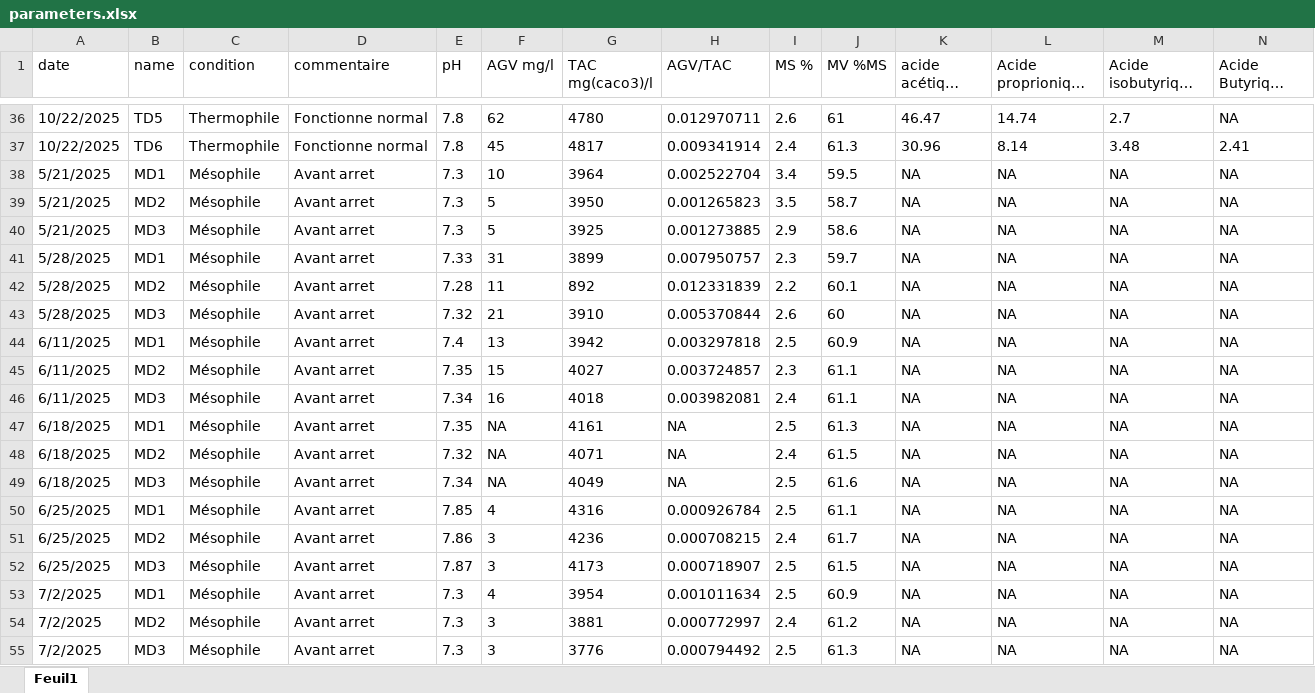
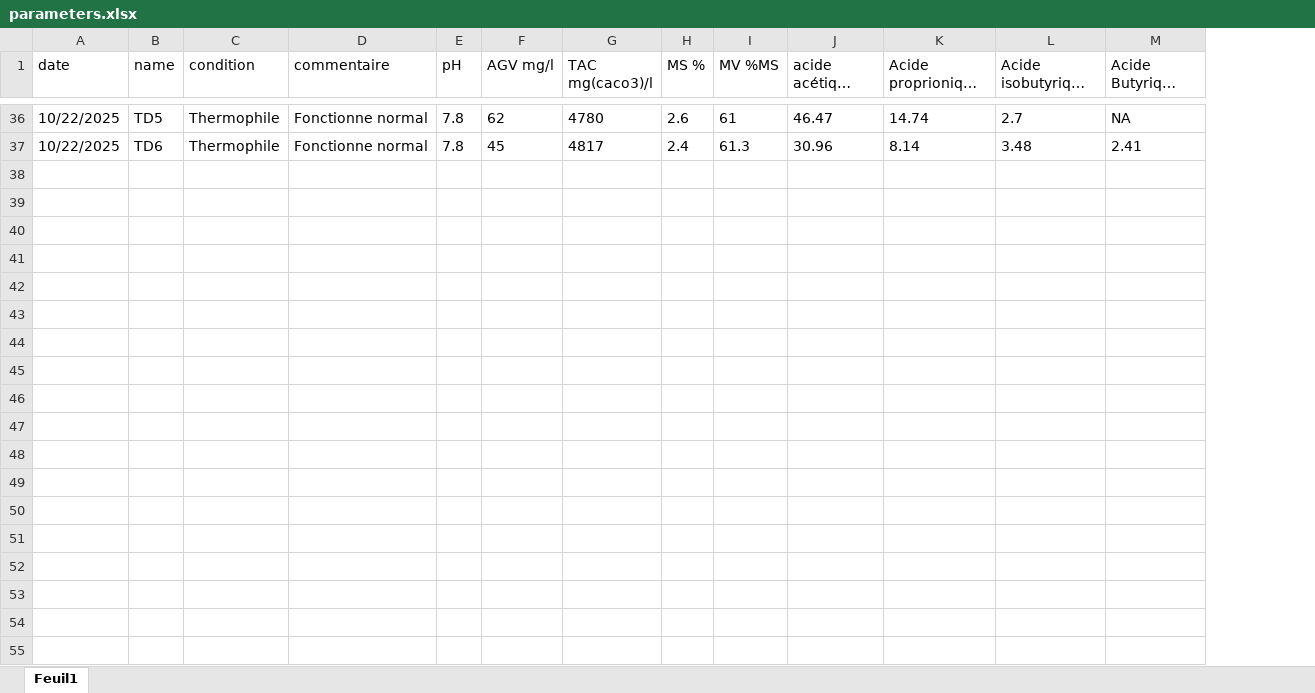
Before and after one commit to Yann-LBH/MicrobExplorer, an Excel workbook: data/physico_parameters/parameters.xlsx, sheet Feuil1, drawn as a sheet; only a part is shown, gaps mark what is left out; long unchanged cells end in …; values as stored, in another font and other column widths than the file's, no borders; rows hold the shown columns only; the diff covers the shown part only; the diff names each change by its address in the sheet, - before the commit and + after, or states it on an @@ line.

```diff
--- a/data/physico_parameters/parameters.xlsx (sheet Feuil1)
+++ b/data/physico_parameters/parameters.xlsx (sheet Feuil1)
-column H (AGV/TAC), rows 36-37: 0.012970711 | 0.009341914
-row 38: 5/21/2025 | MD1 | Mésophile | Avant arret | 7.3 | 10 | 3964 | 0.002522704 | 3.4 | 59.5 | NA | NA | NA | NA
-row 39: 5/21/2025 | MD2 | Mésophile | Avant arret | 7.3 | 5 | 3950 | 0.001265823 | 3.5 | 58.7 | NA | NA | NA | NA
-row 40: 5/21/2025 | MD3 | Mésophile | Avant arret | 7.3 | 5 | 3925 | 0.001273885 | 2.9 | 58.6 | NA | NA | NA | NA
-row 41: 5/28/2025 | MD1 | Mésophile | Avant arret | 7.33 | 31 | 3899 | 0.007950757 | 2.3 | 59.7 | NA | NA | NA | NA
-row 42: 5/28/2025 | MD2 | Mésophile | Avant arret | 7.28 | 11 | 892 | 0.012331839 | 2.2 | 60.1 | NA | NA | NA | NA
-row 43: 5/28/2025 | MD3 | Mésophile | Avant arret | 7.32 | 21 | 3910 | 0.005370844 | 2.6 | 60 | NA | NA | NA | NA
-row 44: 6/11/2025 | MD1 | Mésophile | Avant arret | 7.4 | 13 | 3942 | 0.003297818 | 2.5 | 60.9 | NA | NA | NA | NA
-row 45: 6/11/2025 | MD2 | Mésophile | Avant arret | 7.35 | 15 | 4027 | 0.003724857 | 2.3 | 61.1 | NA | NA | NA | NA
-row 46: 6/11/2025 | MD3 | Mésophile | Avant arret | 7.34 | 16 | 4018 | 0.003982081 | 2.4 | 61.1 | NA | NA | NA | NA
-row 47: 6/18/2025 | MD1 | Mésophile | Avant arret | 7.35 | NA | 4161 | NA | 2.5 | 61.3 | NA | NA | NA | NA
-row 48: 6/18/2025 | MD2 | Mésophile | Avant arret | 7.32 | NA | 4071 | NA | 2.4 | 61.5 | NA | NA | NA | NA
-row 49: 6/18/2025 | MD3 | Mésophile | Avant arret | 7.34 | NA | 4049 | NA | 2.5 | 61.6 | NA | NA | NA | NA
-row 50: 6/25/2025 | MD1 | Mésophile | Avant arret | 7.85 | 4 | 4316 | 0.000926784 | 2.5 | 61.1 | NA | NA | NA | NA
-row 51: 6/25/2025 | MD2 | Mésophile | Avant arret | 7.86 | 3 | 4236 | 0.000708215 | 2.4 | 61.7 | NA | NA | NA | NA
-row 52: 6/25/2025 | MD3 | Mésophile | Avant arret | 7.87 | 3 | 4173 | 0.000718907 | 2.5 | 61.5 | NA | NA | NA | NA
-row 53: 7/2/2025 | MD1 | Mésophile | Avant arret | 7.3 | 4 | 3954 | 0.001011634 | 2.5 | 60.9 | NA | NA | NA | NA
-row 54: 7/2/2025 | MD2 | Mésophile | Avant arret | 7.3 | 3 | 3881 | 0.000772997 | 2.4 | 61.2 | NA | NA | NA | NA
-row 55: 7/2/2025 | MD3 | Mésophile | Avant arret | 7.3 | 3 | 3776 | 0.000794492 | 2.5 | 61.3 | NA | NA | NA | NA
```
Also changed, not shown: 37 removed rows elsewhere in this sheet, 5 other files.
